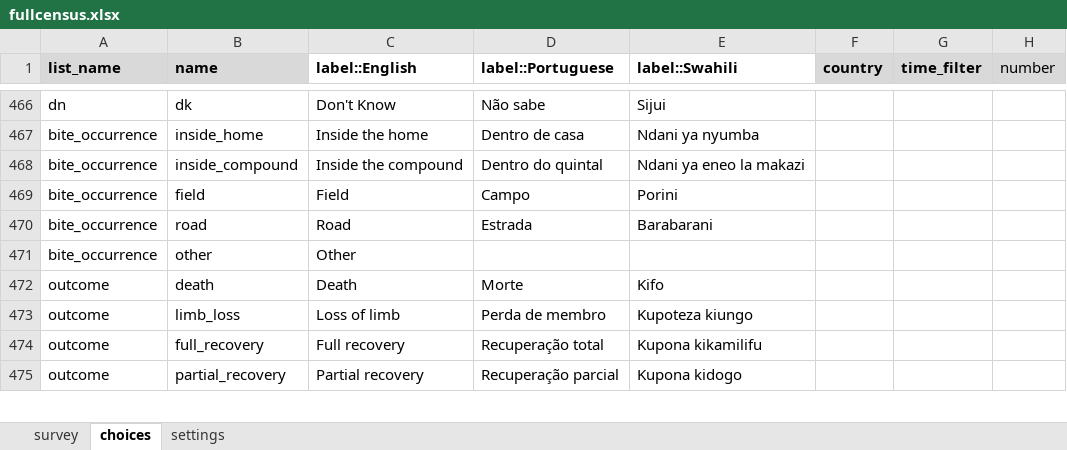
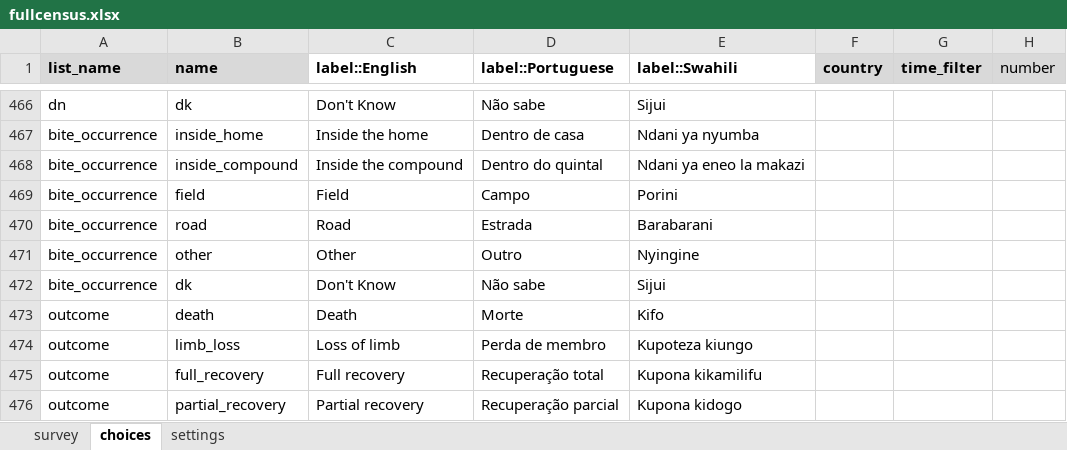
Before and after one commit to EldoElobolobo/bohemia, an Excel workbook: forms/fullcensus/fullcensus.xlsx, sheet choices, drawn as a sheet; only a part is shown, gaps mark what is left out; values as stored, in another font and other column widths than the file's, no borders; charts and pictures and conditional formats not drawn; the diff names each change by its address in the sheet, - before the commit and + after, or states it on an @@ line.

```diff
--- a/forms/fullcensus/fullcensus.xlsx (sheet choices)
+++ b/forms/fullcensus/fullcensus.xlsx (sheet choices)
-D471 (label::Portuguese): (empty)
+D471 (label::Portuguese): Outro
-E471 (label::Swahili): (empty)
+E471 (label::Swahili): Nyingine
+row 472: bite_occurrence | dk | Don't Know | Não sabe | Sijui
```
Also changed, not shown: sheet survey, sheet settings, 1 other file.
